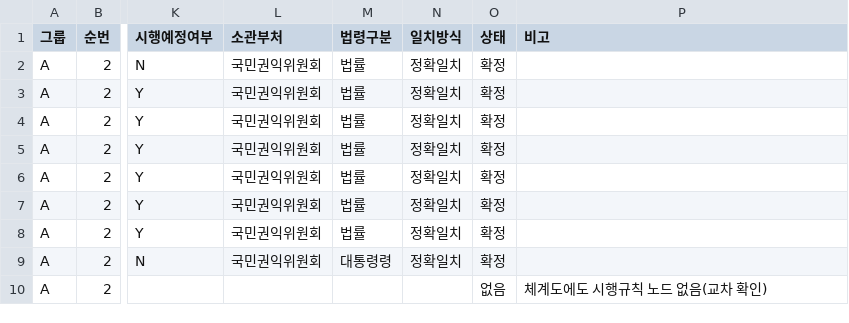
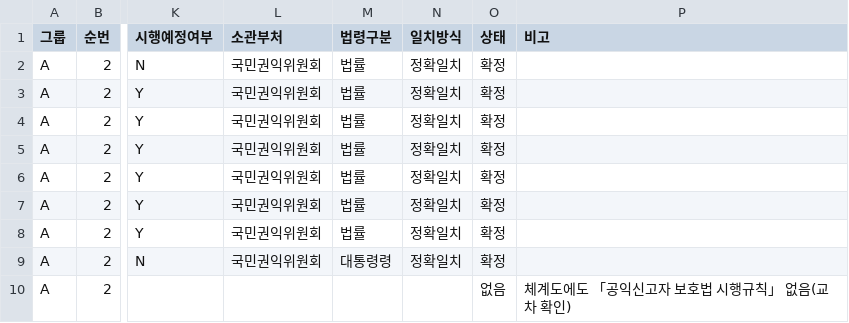
Before and after one commit to lastprice-tech/lastprice, a CSV file: law_archive/00_manifest/parts/A_02.lawlist.csv, drawn as a sheet; only a part is shown, gaps mark what is left out; the diff names each change by its address in the sheet, - before the commit and + after, or states it on an @@ line.

```diff
--- a/law_archive/00_manifest/parts/A_02.lawlist.csv
+++ b/law_archive/00_manifest/parts/A_02.lawlist.csv
-P10 (비고): 체계도에도 시행규칙 노드 없음(교차 확인)
+P10 (비고): 체계도에도 「공익신고자 보호법 시행규칙」 없음(교차 확인)
```
Also changed, not shown: law_archive/00_manifest/call_log.csv, law_archive/00_manifest/parts/A_01.lawlist.csv, 4 other files.
